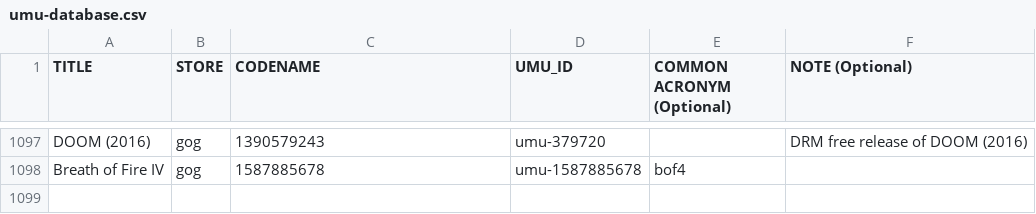
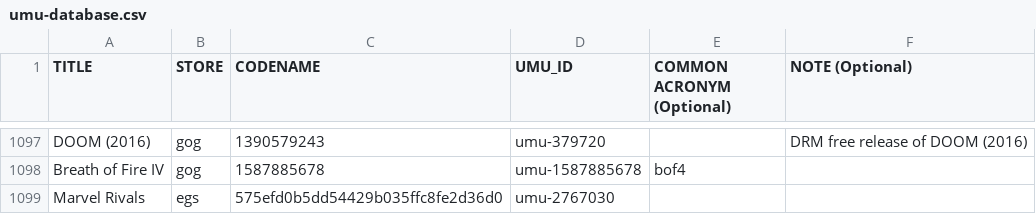
Before and after one commit to Open-Wine-Components/umu-database, a CSV file: umu-database.csv, drawn as a sheet; only a part is shown, gaps mark what is left out; the diff names each change by its address in the sheet, - before the commit and + after, or states it on an @@ line.

Commit message:
Add Marvel Rivals (EGS) (#89)

```diff
--- a/umu-database.csv
+++ b/umu-database.csv
+row 1099: Marvel Rivals | egs | 575efd0b5dd54429b035ffc8fe2d36d0 | umu-2767030
```
